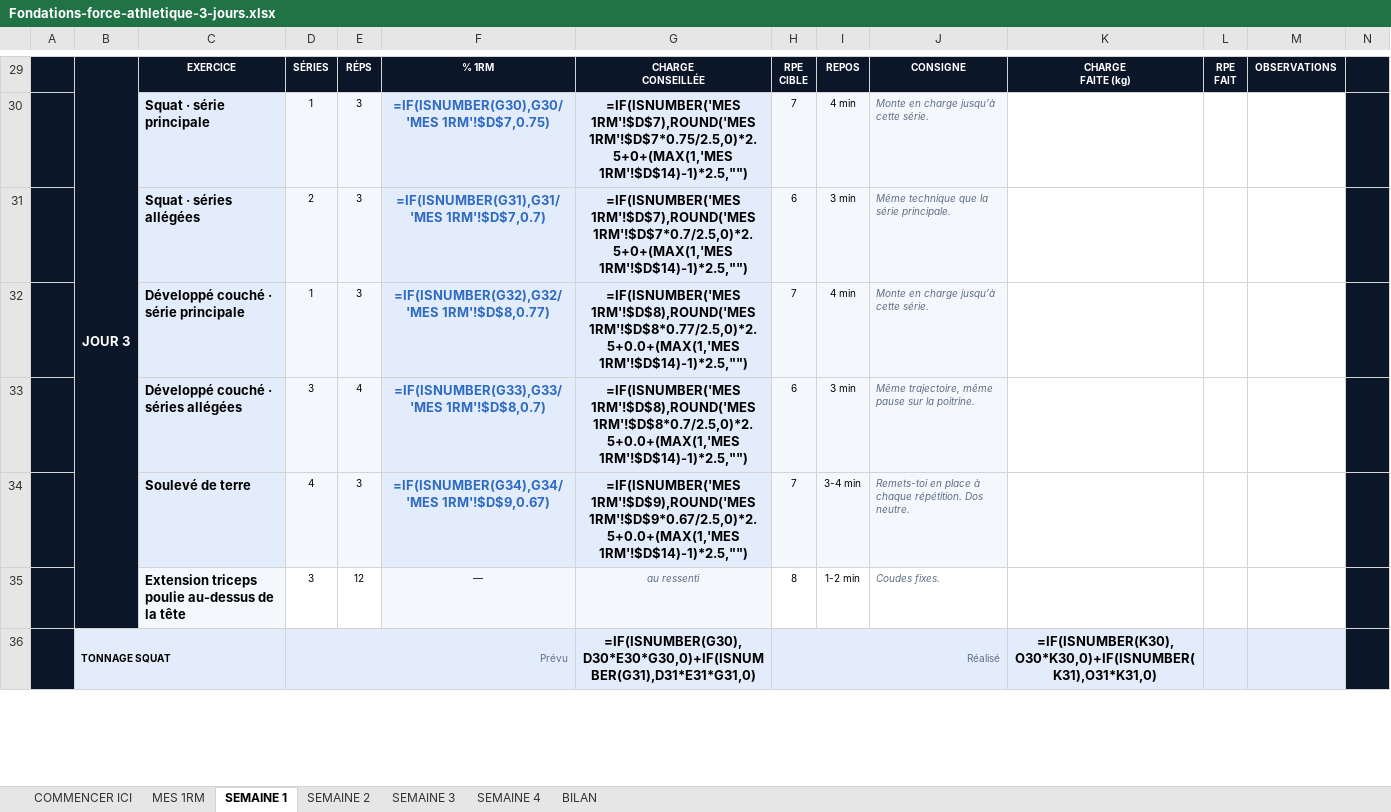
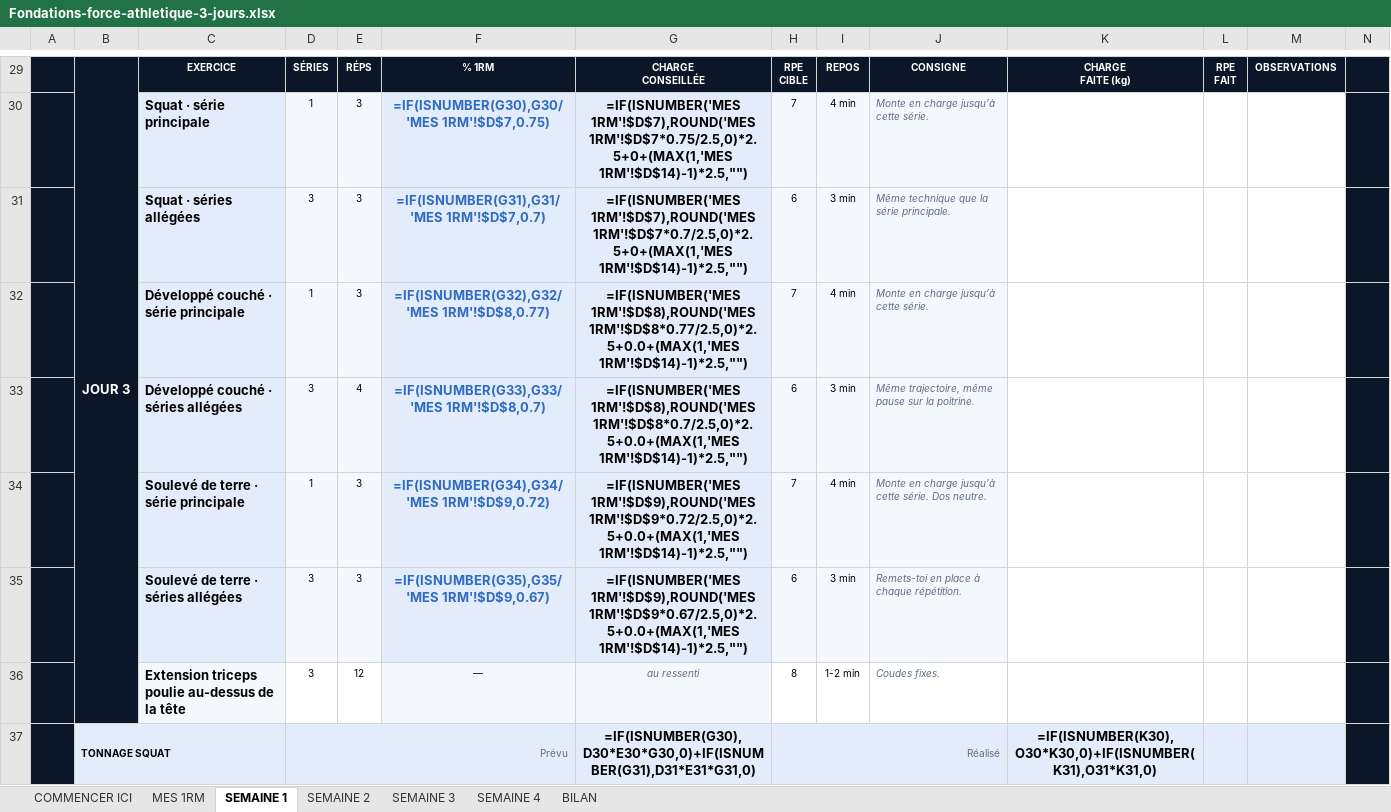
Before and after one commit to rgbfzh62bf-cpu/Vid-o, an Excel workbook: brouillons/Fondations-force-athletique-3-jours.xlsx, sheet SEMAINE 1, drawn as a sheet; only a part is shown, gaps mark what is left out; values as stored, in another font and other column widths than the file's, no borders; formulas without a stored value are shown as written; charts and pictures not drawn; the diff covers the shown part only; the diff names each change by its address in the sheet, - before the commit and + after, or states it on an @@ line.

```diff
--- a/brouillons/Fondations-force-athletique-3-jours.xlsx (sheet SEMAINE 1)
+++ b/brouillons/Fondations-force-athletique-3-jours.xlsx (sheet SEMAINE 1)
-D31: 2
+D31: 3
-C34: Soulevé de terre
+C34: Soulevé de terre · série principale
-D34: 4
+D34: 1
-F34: =IF(ISNUMBER(G34),G34/'MES 1RM'!$D$9,0.67)
+F34: =IF(ISNUMBER(G34),G34/'MES 1RM'!$D$9,0.72)
-G34: =IF(ISNUMBER('MES 1RM'!$D$9),ROUND('MES 1RM'!$D$9*0.67/2.5,0)*2.5+0.0+(MAX(1,'MES 1RM'!$D$14)-1)*2.5,"")
+G34: =IF(ISNUMBER('MES 1RM'!$D$9),ROUND('MES 1RM'!$D$9*0.72/2.5,0)*2.5+0.0+(MAX(1,'MES 1RM'!$D$14)-1)*2.5,"")
-I34: 3-4 min
+I34: 4 min
-J34: Remets-toi en place à chaque répétition. Dos neutre.
+J34: Monte en charge jusqu’à cette série. Dos neutre.
+row 35:  |  | Soulevé de terre · séries allégées | 3 | 3 | =IF(ISNUMBER(G35),G35/'MES 1RM'!$D$9,0.67) | =IF(ISNUMBER('MES 1RM'!$D$9),ROUND('MES 1RM'!$D$9*0.67/2.5,0)*2.5+0.0+(MAX(1,'MES 1RM'!$D$14)-1)*2.5,"") | 6 | 3 min | Remets-toi en place à chaque répétition.
```
Also changed, not shown: 17 edited cells elsewhere in this sheet, sheet SEMAINE 2, sheet SEMAINE 3, sheet SEMAINE 4, hidden cells, brouillons/Fondations-force-athletique-4-jours.xlsx, 2 other files.
